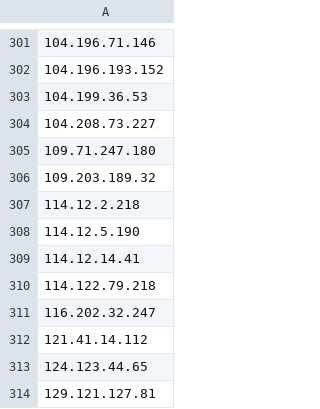
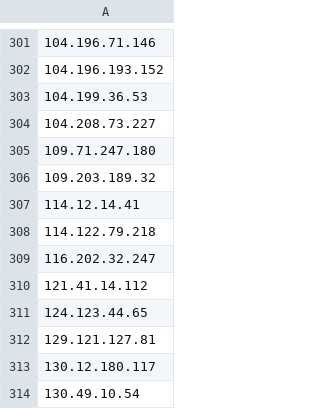
Before and after one commit to blawoblowa/blackened, a CSV file: ip_list.csv, drawn as a sheet; only a part is shown, gaps mark what is left out; the shorter side is filled out with more unchanged rows; the diff names each change by its address in the sheet, - before the commit and + after, or states it on an @@ line.

Commit message:
Remove IP from intelligence list (Total: 486 IPs - 2026-10-25 00:11:30)

```diff
--- a/ip_list.csv
+++ b/ip_list.csv
-row 307: 114.12.2.218
-row 308: 114.12.5.190
```
Also changed, not shown: 2 other files.
